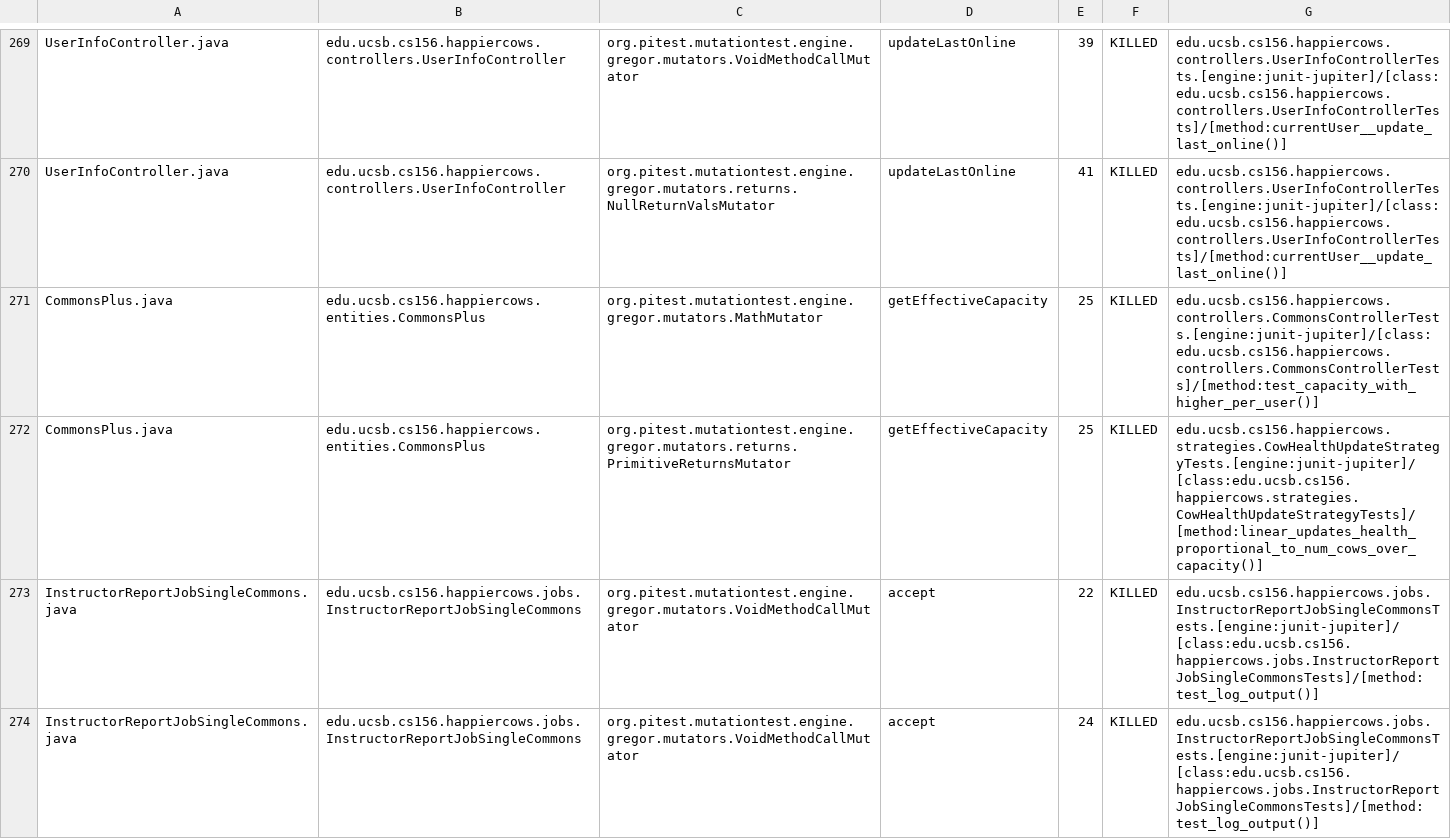
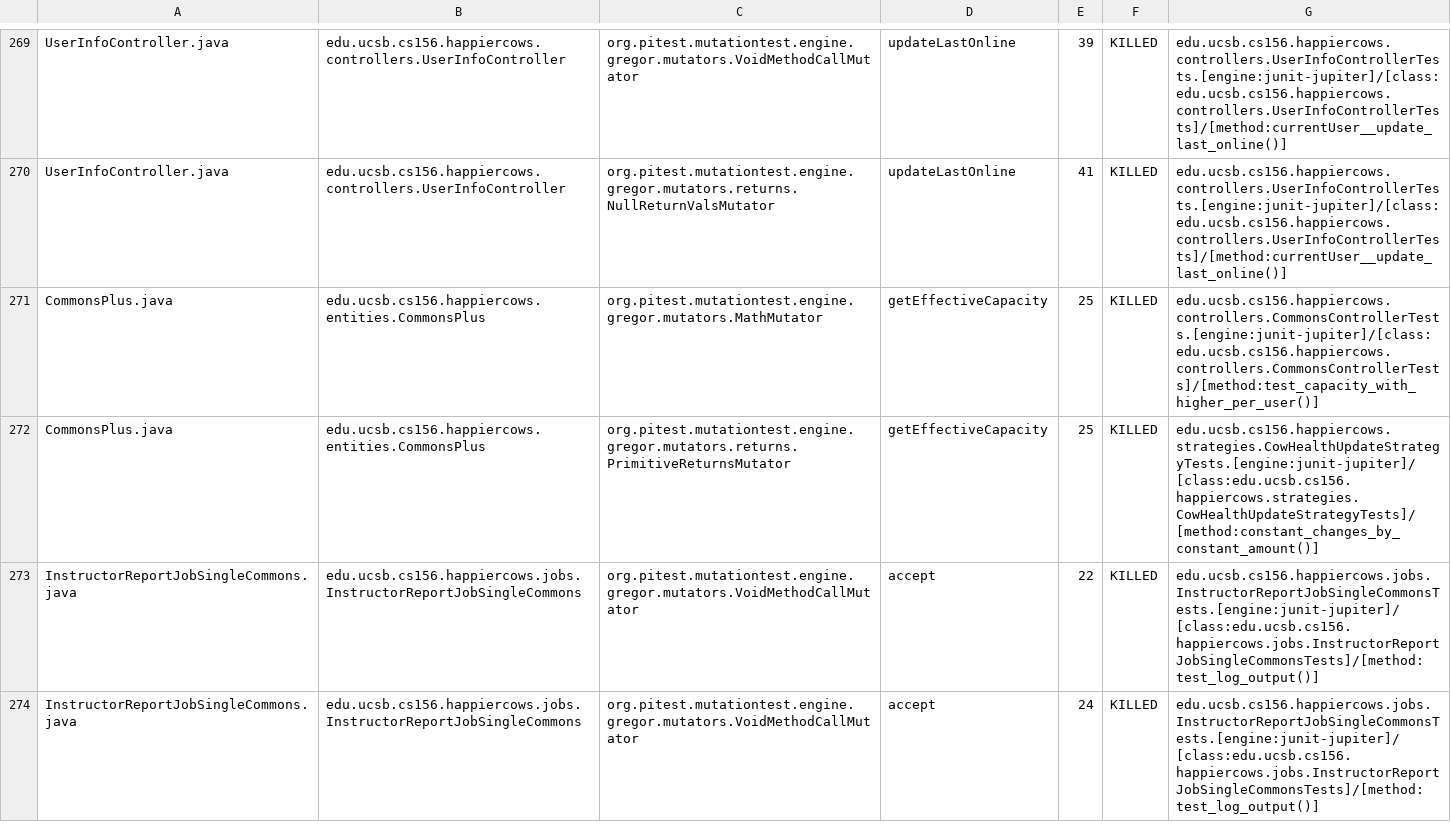
Before and after one commit to ucsb-cs156-f23/proj-happycows-f23-5pm-1, a CSV file: prs/30/pitest/mutations.csv, drawn as a sheet; only a part is shown, gaps mark what is left out; the diff covers the shown part only.

Commit message:
Deploying to gh-pages from @ ucsb-cs156-f23/proj-happycows-f23-5pm-1@8c69962d0892448c44848a4d5632c958a3b5c2c3 🚀

```diff
--- a/prs/30/pitest/mutations.csv
+++ b/prs/30/pitest/mutations.csv
@@ -271,3 +271,3 @@ UserInfoController.java,edu.ucsb.cs156.happiercows.controllers.UserInfoControlle
 CommonsPlus.java,edu.ucsb.cs156.happiercows.entities.CommonsPlus,org.pitest.mutationtest.engine.gregor.mutators.MathMutator,getEffectiveCapacity,25,KILLED,edu.ucsb.cs156.happiercows.controllers.CommonsControllerTests.[engine:junit-jupiter]/[class:edu.ucsb.cs156.happiercows.controllers.CommonsControllerTests]/[method:test_capacity_with_higher_per_user()]
-CommonsPlus.java,edu.ucsb.cs156.happiercows.entities.CommonsPlus,org.pitest.mutationtest.engine.gregor.mutators.returns.PrimitiveReturnsMutator,getEffectiveCapacity,25,KILLED,edu.ucsb.cs156.happiercows.strategies.CowHealthUpdateStrategyTests.[engine:junit-jupiter]/[class:edu.ucsb.cs156.happiercows.strategies.CowHealthUpdateStrategyTests]/[method:linear_updates_health_proportional_to_num_cows_over_capacity()]
+CommonsPlus.java,edu.ucsb.cs156.happiercows.entities.CommonsPlus,org.pitest.mutationtest.engine.gregor.mutators.returns.PrimitiveReturnsMutator,getEffectiveCapacity,25,KILLED,edu.ucsb.cs156.happiercows.strategies.CowHealthUpdateStrategyTests.[engine:junit-jupiter]/[class:edu.ucsb.cs156.happiercows.strategies.CowHealthUpdateStrategyTests]/[method:constant_changes_by_constant_amount()]
 InstructorReportJobSingleCommons.java,edu.ucsb.cs156.happiercows.jobs.InstructorReportJobSingleCommons,org.pitest.mutationtest.engine.gregor.mutators.VoidMethodCallMutator,accept,22,KILLED,edu.ucsb.cs156.happiercows.jobs.InstructorReportJobSingleCommonsTests.[engine:junit-jupiter]/[class:edu.ucsb.cs156.happiercows.jobs.InstructorReportJobSingleCommonsTests]/[method:test_log_output()]
```
Also changed, not shown: 51 edited cells elsewhere in this file, 46 other files.
